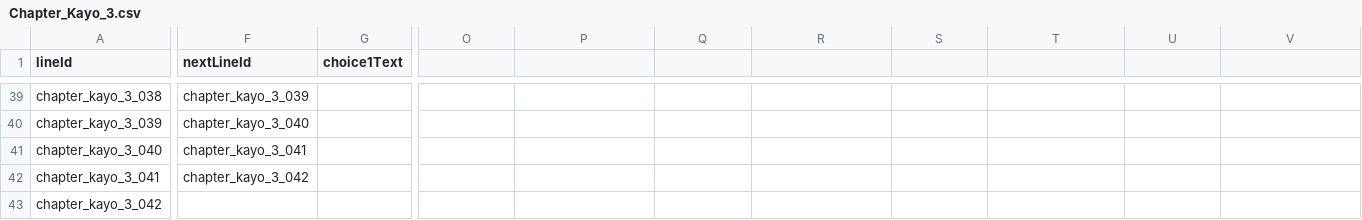
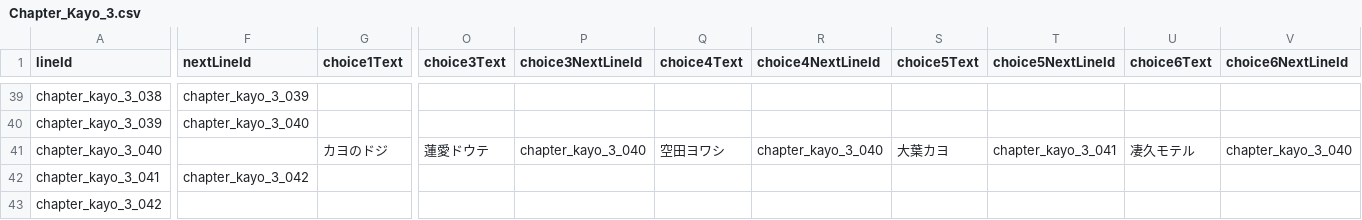
Before and after one commit to takugen31/SousakuTeam8, a CSV file: Assets/Dialogue/CSV/Chapter_Kayo/Chapter_Kayo_3.csv, drawn as a sheet; only a part is shown, gaps mark what is left out; the diff covers the shown part only; the diff names each change by its address in the sheet, - before the commit and + after, or states it on an @@ line.

```diff
--- a/Assets/Dialogue/CSV/Chapter_Kayo/Chapter_Kayo_3.csv
+++ b/Assets/Dialogue/CSV/Chapter_Kayo/Chapter_Kayo_3.csv
-O1: (empty)
+O1: choice3Text
-P1: (empty)
+P1: choice3NextLineId
-Q1: (empty)
+Q1: choice4Text
-R1: (empty)
+R1: choice4NextLineId
-S1: (empty)
+S1: choice5Text
-T1: (empty)
+T1: choice5NextLineId
-U1: (empty)
+U1: choice6Text
-V1: (empty)
+V1: choice6NextLineId
-F41 (nextLineId): chapter_kayo_3_041
+F41 (nextLineId): (empty)
-G41 (choice1Text): (empty)
+G41 (choice1Text): カヨのドジ
-O41 (choice3Text): (empty)
+O41 (choice3Text): 蓮愛ドウテ
-P41 (choice3NextLineId): (empty)
+P41 (choice3NextLineId): chapter_kayo_3_040
-Q41 (choice4Text): (empty)
+Q41 (choice4Text): 空田ヨワシ
-R41 (choice4NextLineId): (empty)
+R41 (choice4NextLineId): chapter_kayo_3_040
-S41 (choice5Text): (empty)
+S41 (choice5Text): 大葉カヨ
-T41 (choice5NextLineId): (empty)
+T41 (choice5NextLineId): chapter_kayo_3_041
-U41 (choice6Text): (empty)
+U41 (choice6Text): 凄久モテル
-V41 (choice6NextLineId): (empty)
+V41 (choice6NextLineId): chapter_kayo_3_040
```
Also changed, not shown: 29 edited cells elsewhere in this file, 4 other files.
